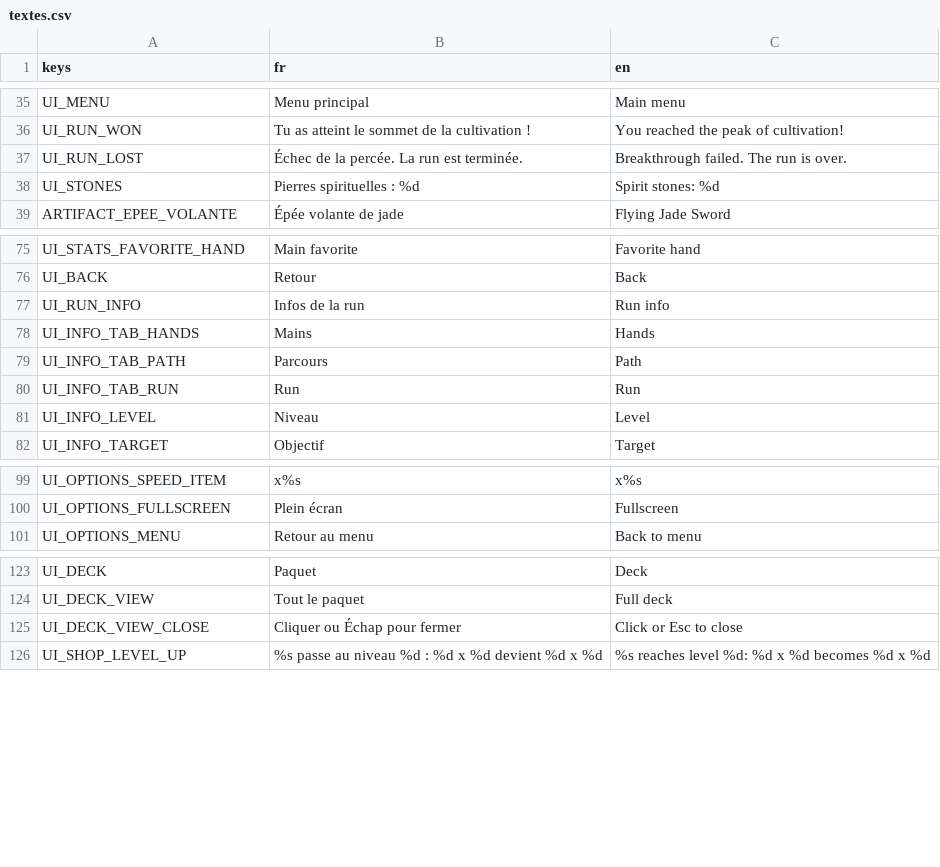
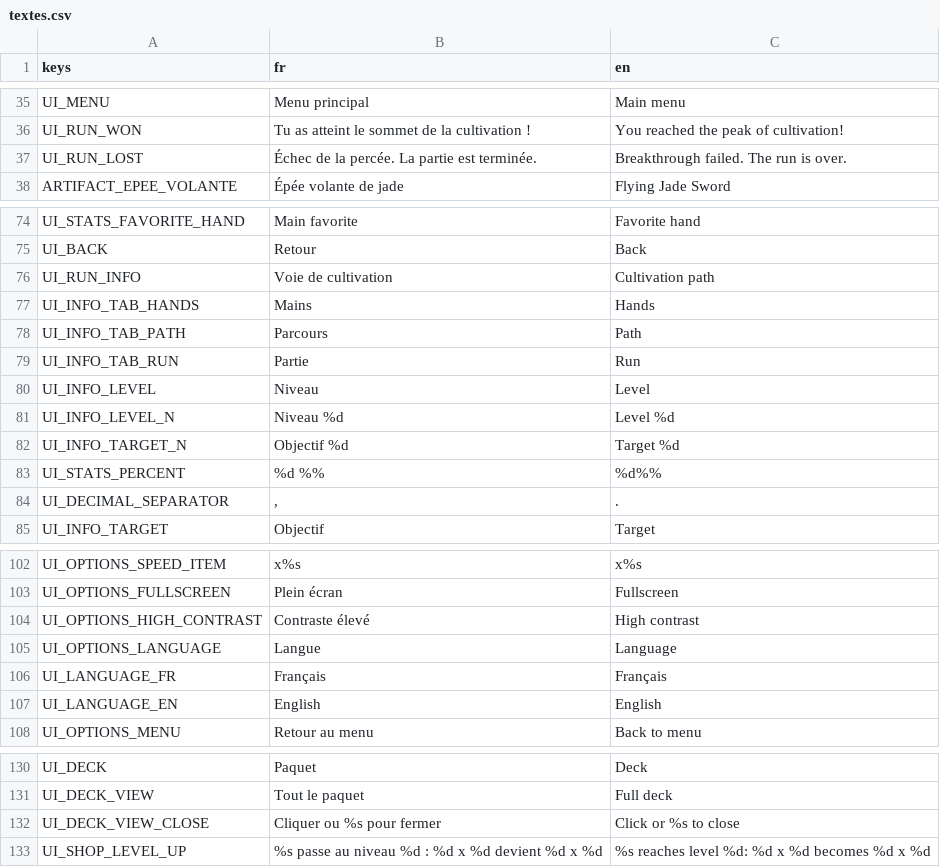
Before and after one commit to BazeOnigiri/deckbuilder-cultivation, a CSV file: localization/textes.csv, drawn as a sheet; only a part is shown, gaps mark what is left out; the diff covers the shown part only.

```diff
--- a/localization/textes.csv
+++ b/localization/textes.csv
@@ -36,4 +36,3 @@ UI_MENU,Menu principal,Main menu
 UI_RUN_WON,Tu as atteint le sommet de la cultivation !,You reached the peak of cultivation!
-UI_RUN_LOST,Échec de la percée. La run est terminée.,Breakthrough failed. The run is over.
-UI_STONES,Pierres spirituelles : %d,Spirit stones: %d
+UI_RUN_LOST,Échec de la percée. La partie est terminée.,Breakthrough failed. The run is over.
 ARTIFACT_EPEE_VOLANTE,Épée volante de jade,Flying Jade Sword
@@ -76,7 +75,11 @@ UI_STATS_FAVORITE_HAND,Main favorite,Favorite hand
 UI_BACK,Retour,Back
-UI_RUN_INFO,Infos de la run,Run info
+UI_RUN_INFO,Voie de cultivation,Cultivation path
 UI_INFO_TAB_HANDS,Mains,Hands
 UI_INFO_TAB_PATH,Parcours,Path
-UI_INFO_TAB_RUN,Run,Run
+UI_INFO_TAB_RUN,Partie,Run
 UI_INFO_LEVEL,Niveau,Level
+UI_INFO_LEVEL_N,Niveau %d,Level %d
+UI_INFO_TARGET_N,Objectif %d,Target %d
+UI_STATS_PERCENT,%d %%,%d%%
+UI_DECIMAL_SEPARATOR,",",.
 UI_INFO_TARGET,Objectif,Target
@@ -100,2 +103,6 @@ UI_OPTIONS_SPEED_ITEM,x%s,x%s
 UI_OPTIONS_FULLSCREEN,Plein écran,Fullscreen
+UI_OPTIONS_HIGH_CONTRAST,Contraste élevé,High contrast
+UI_OPTIONS_LANGUAGE,Langue,Language
+UI_LANGUAGE_FR,Français,Français
+UI_LANGUAGE_EN,English,English
 UI_OPTIONS_MENU,Retour au menu,Back to menu
@@ -124,3 +131,3 @@ UI_DECK,Paquet,Deck
 UI_DECK_VIEW,Tout le paquet,Full deck
-UI_DECK_VIEW_CLOSE,Cliquer ou Échap pour fermer,Click or Esc to close
+UI_DECK_VIEW_CLOSE,Cliquer ou %s pour fermer,Click or %s to close
 UI_SHOP_LEVEL_UP,%s passe au niveau %d : %d x %d devient %d x %d,%s reaches level %d: %d x %d becomes %d x %d
```
Also changed, not shown: 9 edited cells elsewhere in this file, 18 other files.
